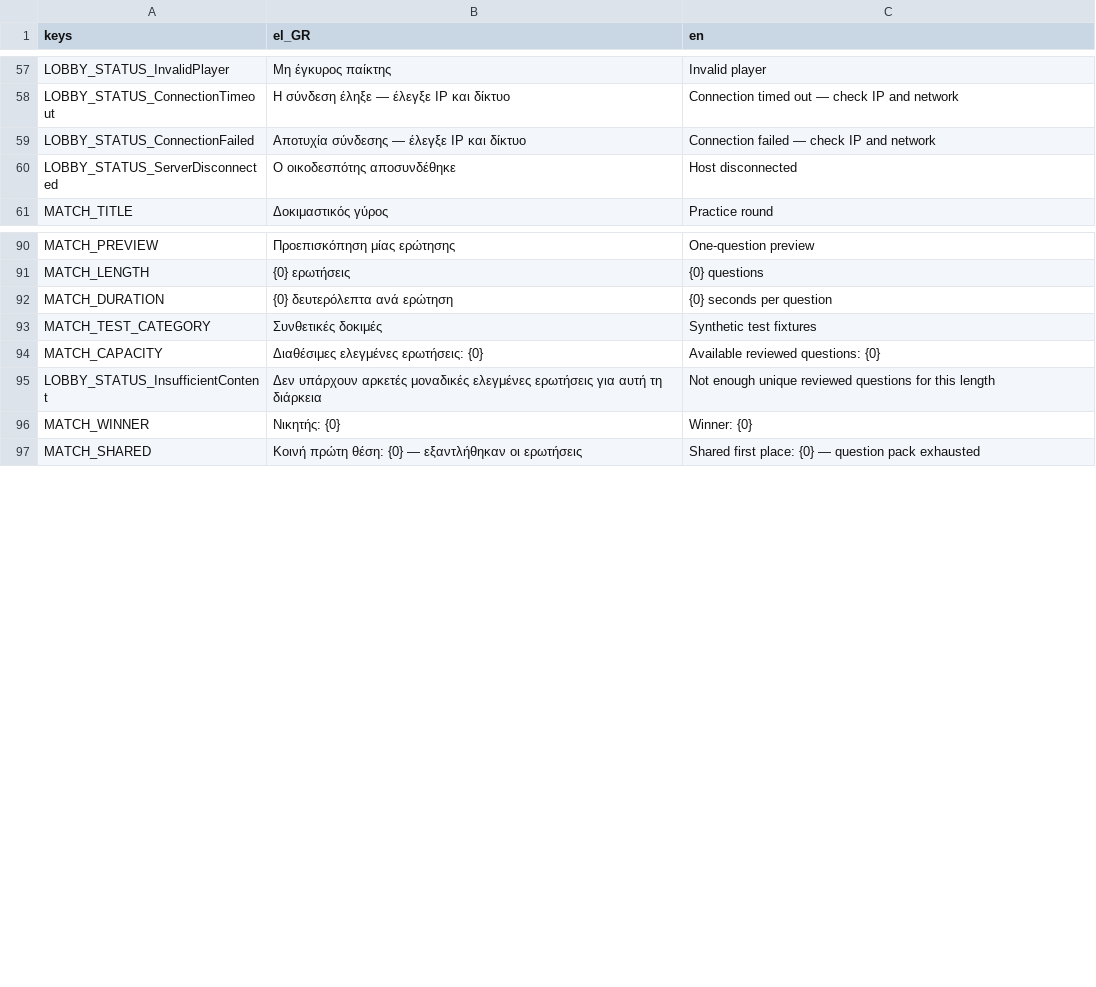
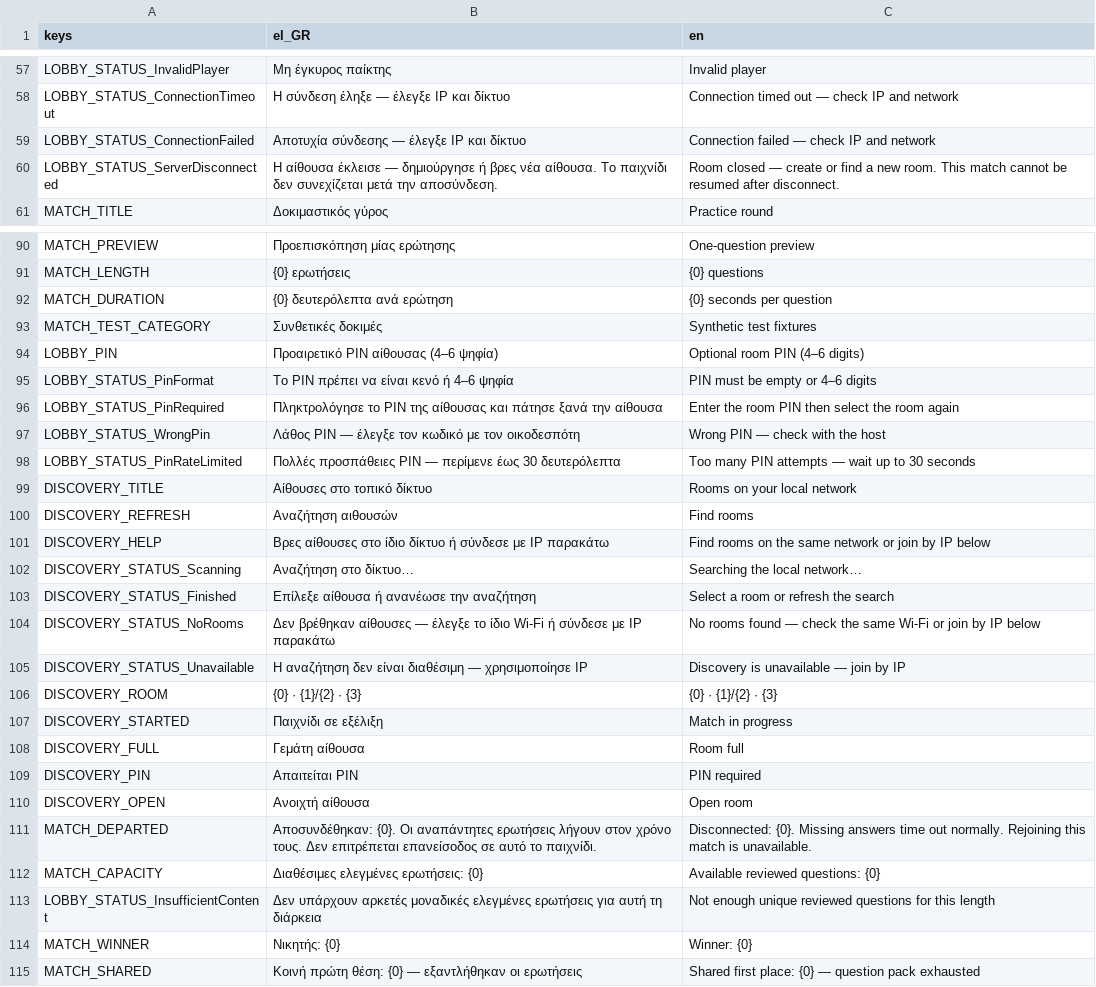
Before and after one commit to OnSpeeder/Greek-Quiz-Party, a CSV file: src/QuizParty.Godot/Localization/ui.csv, drawn as a sheet; only a part is shown, gaps mark what is left out.

Commit message:
Implement Phase 07 LAN discovery, PIN and graceful disconnect

```diff
--- a/src/QuizParty.Godot/Localization/ui.csv
+++ b/src/QuizParty.Godot/Localization/ui.csv
@@ -59,3 +59,3 @@ LOBBY_STATUS_ConnectionTimeout,Η σύνδεση έληξε — έλεγξε IP
 LOBBY_STATUS_ConnectionFailed,Αποτυχία σύνδεσης — έλεγξε IP και δίκτυο,Connection failed — check IP and network
-LOBBY_STATUS_ServerDisconnected,Ο οικοδεσπότης αποσυνδέθηκε,Host disconnected
+LOBBY_STATUS_ServerDisconnected,Η αίθουσα έκλεισε — δημιούργησε ή βρες νέα αίθουσα. Το παιχνίδι δεν συνεχίζεται μετά την αποσύνδεση.,Room closed — create or find a new room. This match cannot be resumed after disconnect.
 MATCH_TITLE,Δοκιμαστικός γύρος,Practice round
@@ -93,2 +93,20 @@ MATCH_DURATION,{0} δευτερόλεπτα ανά ερώτηση,{0} seconds pe
 MATCH_TEST_CATEGORY,Συνθετικές δοκιμές,Synthetic test fixtures
+LOBBY_PIN,Προαιρετικό PIN αίθουσας (4–6 ψηφία),Optional room PIN (4–6 digits)
+LOBBY_STATUS_PinFormat,Το PIN πρέπει να είναι κενό ή 4–6 ψηφία,PIN must be empty or 4–6 digits
+LOBBY_STATUS_PinRequired,Πληκτρολόγησε το PIN της αίθουσας και πάτησε ξανά την αίθουσα,Enter the room PIN then select the room again
+LOBBY_STATUS_WrongPin,Λάθος PIN — έλεγξε τον κωδικό με τον οικοδεσπότη,Wrong PIN — check with the host
+LOBBY_STATUS_PinRateLimited,Πολλές προσπάθειες PIN — περίμενε έως 30 δευτερόλεπτα,Too many PIN attempts — wait up to 30 seconds
+DISCOVERY_TITLE,Αίθουσες στο τοπικό δίκτυο,Rooms on your local network
+DISCOVERY_REFRESH,Αναζήτηση αιθουσών,Find rooms
+DISCOVERY_HELP,Βρες αίθουσες στο ίδιο δίκτυο ή σύνδεσε με IP παρακάτω,Find rooms on the same network or join by IP below
+DISCOVERY_STATUS_Scanning,Αναζήτηση στο δίκτυο…,Searching the local network…
+DISCOVERY_STATUS_Finished,Επίλεξε αίθουσα ή ανανέωσε την αναζήτηση,Select a room or refresh the search
+DISCOVERY_STATUS_NoRooms,Δεν βρέθηκαν αίθουσες — έλεγξε το ίδιο Wi-Fi ή σύνδεσε με IP παρακάτω,No rooms found — check the same Wi-Fi or join by IP below
+DISCOVERY_STATUS_Unavailable,Η αναζήτηση δεν είναι διαθέσιμη — χρησιμοποίησε IP,Discovery is unavailable — join by IP
+DISCOVERY_ROOM,{0} · {1}/{2} · {3},{0} · {1}/{2} · {3}
+DISCOVERY_STARTED,Παιχνίδι σε εξέλιξη,Match in progress
+DISCOVERY_FULL,Γεμάτη αίθουσα,Room full
+DISCOVERY_PIN,Απαιτείται PIN,PIN required
+DISCOVERY_OPEN,Ανοιχτή αίθουσα,Open room
+MATCH_DEPARTED,Αποσυνδέθηκαν: {0}. Οι αναπάντητες ερωτήσεις λήγουν στον χρόνο τους. Δεν επιτρέπεται επανείσοδος σε αυτό το παιχνίδι.,Disconnected: {0}. Missing answers time out normally. Rejoining this match is unavailable.
 MATCH_CAPACITY,Διαθέσιμες ελεγμένες ερωτήσεις: {0},Available reviewed questions: {0}
```
Also changed, not shown: 34 other files.
